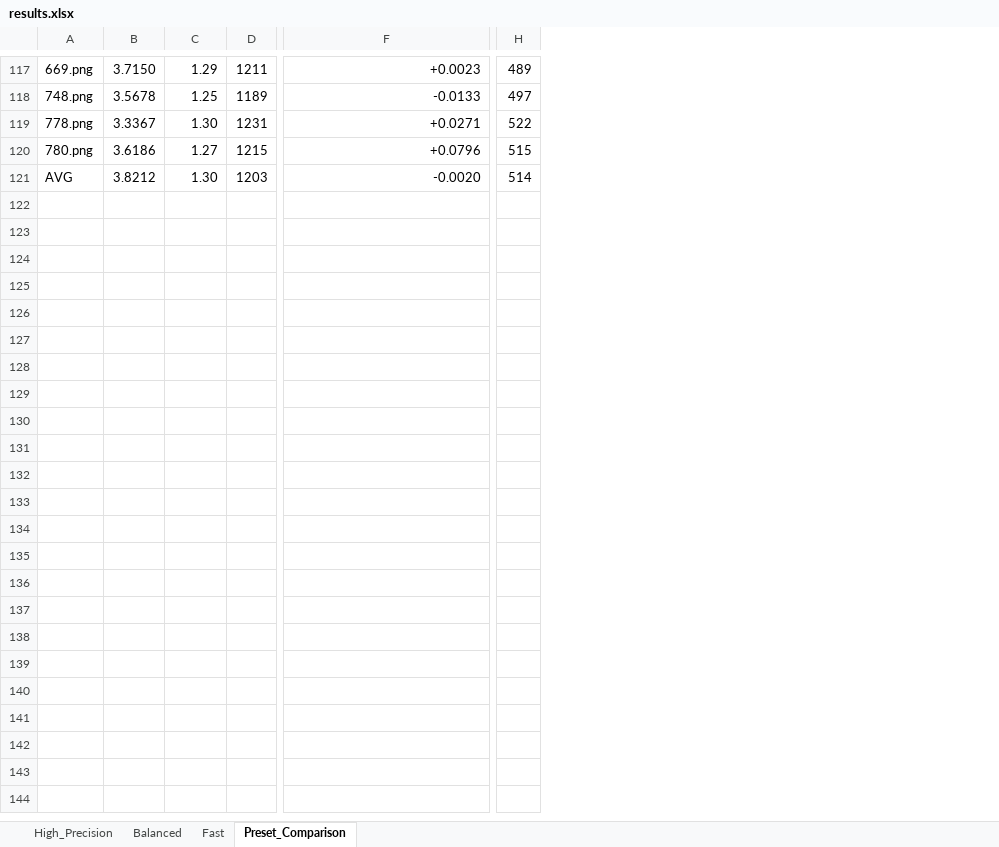
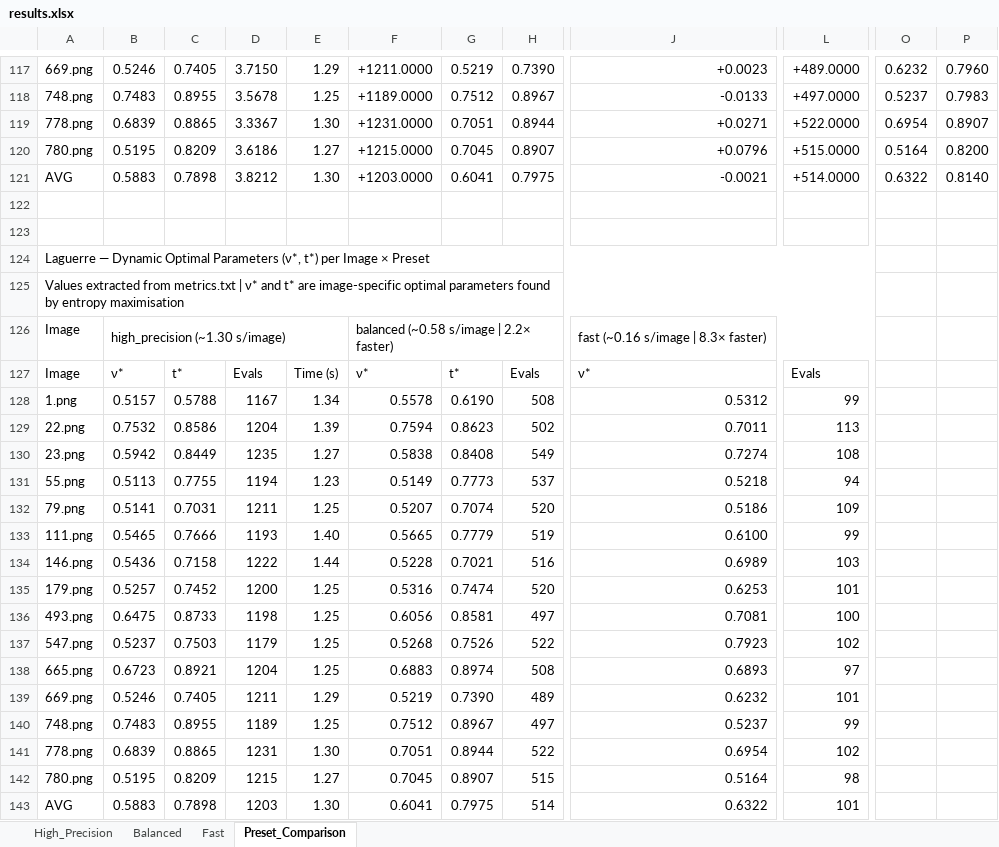
Before and after one commit to icanseker/laguerre-llie-framework, an Excel workbook: results.xlsx, sheet Preset_Comparison, drawn as a sheet; only a part is shown, gaps mark what is left out; values as stored, in another font and other column widths than the file's, no cell formats; removed rows and columns are numbered as before the commit, all else as after; rows hold the shown columns only; the diff covers the shown part only; the diff names each change by its address in the sheet, - before the commit and + after, or states it on an @@ line.

Commit message:
Update results in excel file

```diff
--- a/results.xlsx (sheet Preset_Comparison)
+++ b/results.xlsx (sheet Preset_Comparison)
+column B, rows 117-121: 0.5246 | 0.7483 | 0.6839 | 0.5195 | 0.5883
+column C, rows 117-121: 0.7405 | 0.8955 | 0.8865 | 0.8209 | 0.7898
-column D, rows 117-121: 1211 | 1189 | 1231 | 1215 | 1203
+column F, rows 117-121: +1211.0000 | +1189.0000 | +1231.0000 | +1215.0000 | +1203.0000
+column G, rows 117-121: 0.5219 | 0.7512 | 0.7051 | 0.7045 | 0.6041
+column H, rows 117-121: 0.7390 | 0.8967 | 0.8944 | 0.8907 | 0.7975
-column H, rows 117-121: 489 | 497 | 522 | 515 | 514
+column L, rows 117-121: +489.0000 | +497.0000 | +522.0000 | +515.0000 | +514.0000
+column O, rows 117-121: 0.6232 | 0.5237 | 0.6954 | 0.5164 | 0.6322
+column P, rows 117-121: 0.7960 | 0.7983 | 0.8907 | 0.8200 | 0.8140
-J121: -0.0020
+J121: -0.0021
+row 122: (empty)
+row 123: (empty)
+row 124: Laguerre — Dynamic Optimal Parameters (ν*, t*) per Image × Preset
+row 125: Values extracted from metrics.txt | ν* and t* are image-specific optimal parameters found by entropy maximisation
+row 126: Image | high_precision (~1.30 s/image) |  |  |  | balanced (~0.58 s/image | 2.2× faster) |  |  | fast (~0.16 s/image | 8.3× faster)
+row 127: Image | ν* | t* | Evals | Time (s) | ν* | t* | Evals | ν* | Evals
+row 128: 1.png | 0.5157 | 0.5788 | 1167 | 1.34 | 0.5578 | 0.6190 | 508 | 0.5312 | 99
+row 129: 22.png | 0.7532 | 0.8586 | 1204 | 1.39 | 0.7594 | 0.8623 | 502 | 0.7011 | 113
+row 130: 23.png | 0.5942 | 0.8449 | 1235 | 1.27 | 0.5838 | 0.8408 | 549 | 0.7274 | 108
+row 131: 55.png | 0.5113 | 0.7755 | 1194 | 1.23 | 0.5149 | 0.7773 | 537 | 0.5218 | 94
+row 132: 79.png | 0.5141 | 0.7031 | 1211 | 1.25 | 0.5207 | 0.7074 | 520 | 0.5186 | 109
+row 133: 111.png | 0.5465 | 0.7666 | 1193 | 1.40 | 0.5665 | 0.7779 | 519 | 0.6100 | 99
+row 134: 146.png | 0.5436 | 0.7158 | 1222 | 1.44 | 0.5228 | 0.7021 | 516 | 0.6989 | 103
+row 135: 179.png | 0.5257 | 0.7452 | 1200 | 1.25 | 0.5316 | 0.7474 | 520 | 0.6253 | 101
+row 136: 493.png | 0.6475 | 0.8733 | 1198 | 1.25 | 0.6056 | 0.8581 | 497 | 0.7081 | 100
+row 137: 547.png | 0.5237 | 0.7503 | 1179 | 1.25 | 0.5268 | 0.7526 | 522 | 0.7923 | 102
+row 138: 665.png | 0.6723 | 0.8921 | 1204 | 1.25 | 0.6883 | 0.8974 | 508 | 0.6893 | 97
+row 139: 669.png | 0.5246 | 0.7405 | 1211 | 1.29 | 0.5219 | 0.7390 | 489 | 0.6232 | 101
+row 140: 748.png | 0.7483 | 0.8955 | 1189 | 1.25 | 0.7512 | 0.8967 | 497 | 0.5237 | 99
+row 141: 778.png | 0.6839 | 0.8865 | 1231 | 1.30 | 0.7051 | 0.8944 | 522 | 0.6954 | 102
+row 142: 780.png | 0.5195 | 0.8209 | 1215 | 1.27 | 0.7045 | 0.8907 | 515 | 0.5164 | 98
+row 143: AVG | 0.5883 | 0.7898 | 1203 | 1.30 | 0.6041 | 0.7975 | 514 | 0.6322 | 101
```
Also changed, not shown: 6 added rows, 6 removed rows and 58 edited cells elsewhere in this sheet, sheet Balanced, sheet High_Precision, sheet Fast, cell formats.
